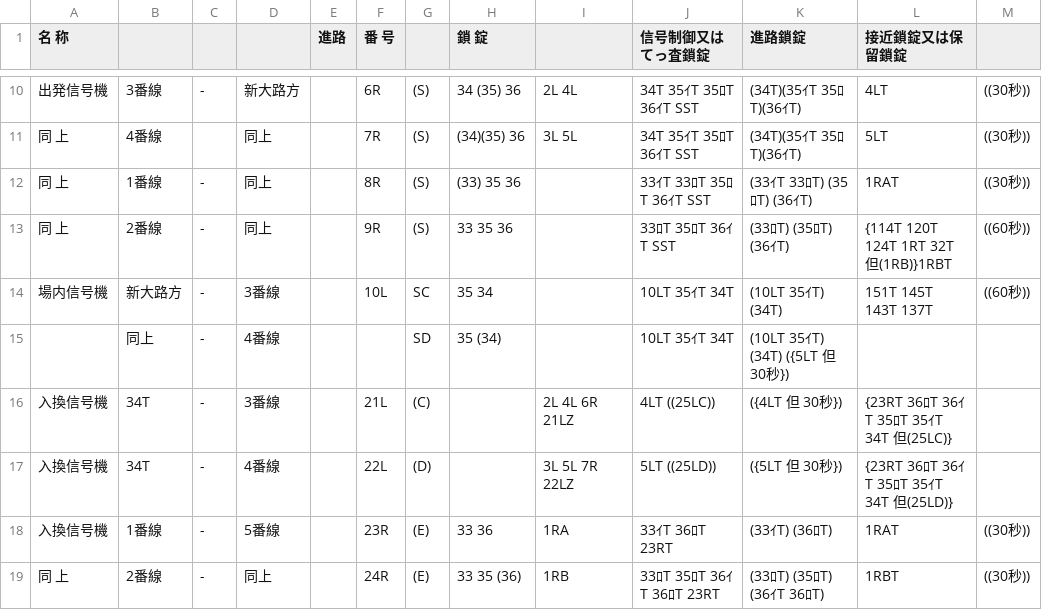
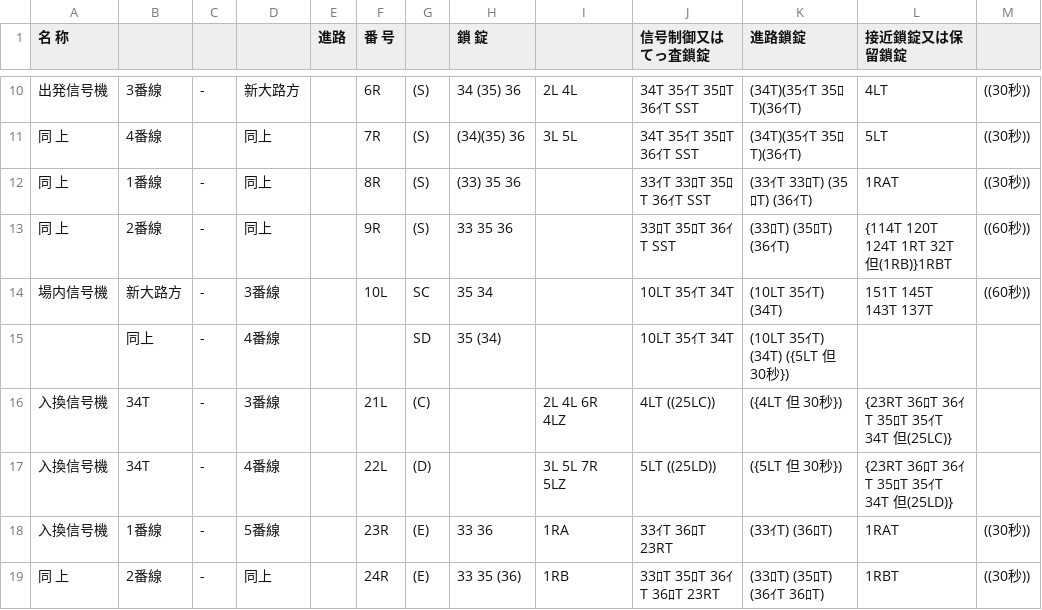
Before and after one commit to daidoji-traincrew-office/Traincrew_MultiATS_Server, a CSV file: Traincrew_MultiATS_Server.Crew/Data/RendoTable/TH67.csv, drawn as a sheet; only a part is shown, gaps mark what is left out.

```diff
--- a/Traincrew_MultiATS_Server.Crew/Data/RendoTable/TH67.csv
+++ b/Traincrew_MultiATS_Server.Crew/Data/RendoTable/TH67.csv
@@ -15,4 +15,4 @@
 ,同上,-,4番線,,,SD, 35 (34),,10LT 35ｲT 34T,(10LT 35ｲT) (34T) ({5LT 但 30秒}),,
-入換信号機,34T,-,3番線,,21L,(C),,2L 4L 6R 21LZ,4LT                                   ((25LC)),({4LT 但 30秒}),{23RT 36ﾛT 36ｲT 35ﾛT 35ｲT 34T 但(25LC)},
-入換信号機,34T,-,4番線,,22L,(D),,3L 5L 7R 22LZ,5LT                                   ((25LD)),({5LT 但 30秒}),{23RT 36ﾛT 36ｲT 35ﾛT 35ｲT 34T 但(25LD)},
+入換信号機,34T,-,3番線,,21L,(C),,2L 4L 6R 4LZ,4LT                                   ((25LC)),({4LT 但 30秒}),{23RT 36ﾛT 36ｲT 35ﾛT 35ｲT 34T 但(25LC)},
+入換信号機,34T,-,4番線,,22L,(D),,3L 5L 7R 5LZ,5LT                                   ((25LD)),({5LT 但 30秒}),{23RT 36ﾛT 36ｲT 35ﾛT 35ｲT 34T 但(25LD)},
 入換信号機,1番線,-,5番線,,23R,(E), 33  36,1RA,33ｲT 36ﾛT 23RT,(33ｲT) (36ﾛT),1RAT,((30秒))
```
Also changed, not shown: Traincrew_MultiATS_Server.Crew/Data/RendoTable/TH65.csv, Traincrew_MultiATS_Server.Crew/Data/列車.csv, 1 other file.
